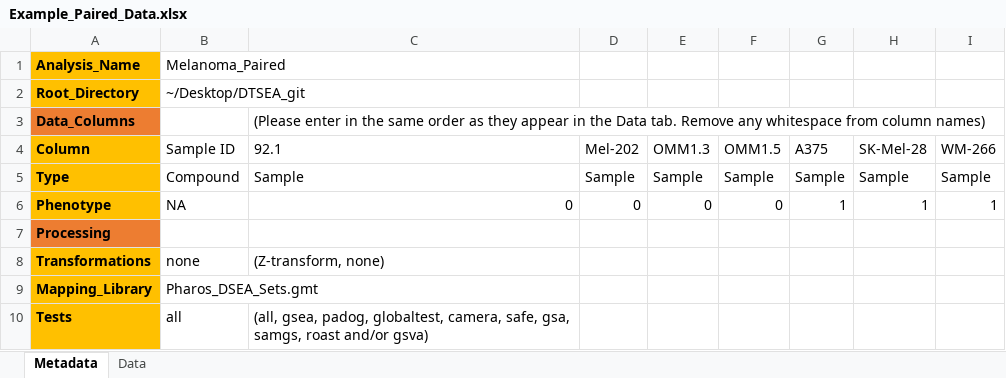
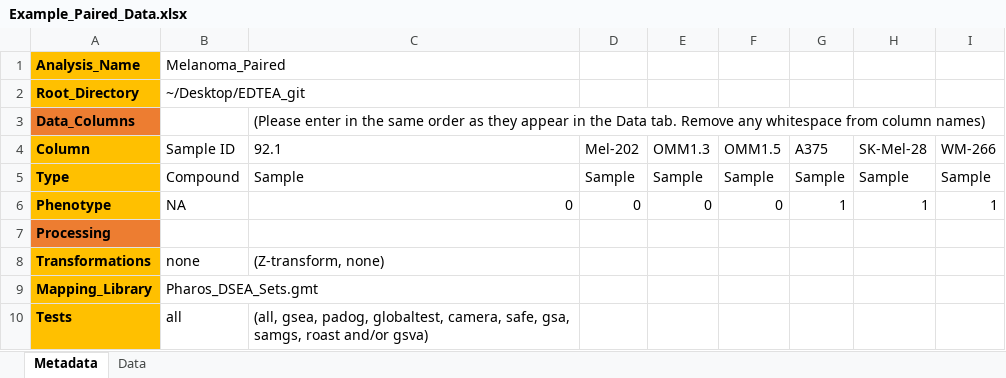
Before and after one commit to ncats/EDTEA, an Excel workbook: Example_Paired_Data.xlsx, sheet Metadata, drawn as a sheet; values as stored, in another font and other column widths than the file's, no borders; the diff names each change by its address in the sheet, - before the commit and + after, or states it on an @@ line.

Commit message:
Rename workflows to EDTEA and check paired dependencies

```diff
--- a/Example_Paired_Data.xlsx (sheet Metadata)
+++ b/Example_Paired_Data.xlsx (sheet Metadata)
-B2 (Sample ID): ~/Desktop/DTSEA_git
+B2 (Sample ID): ~/Desktop/EDTEA_git
```
Also changed, not shown: 4 other files.
